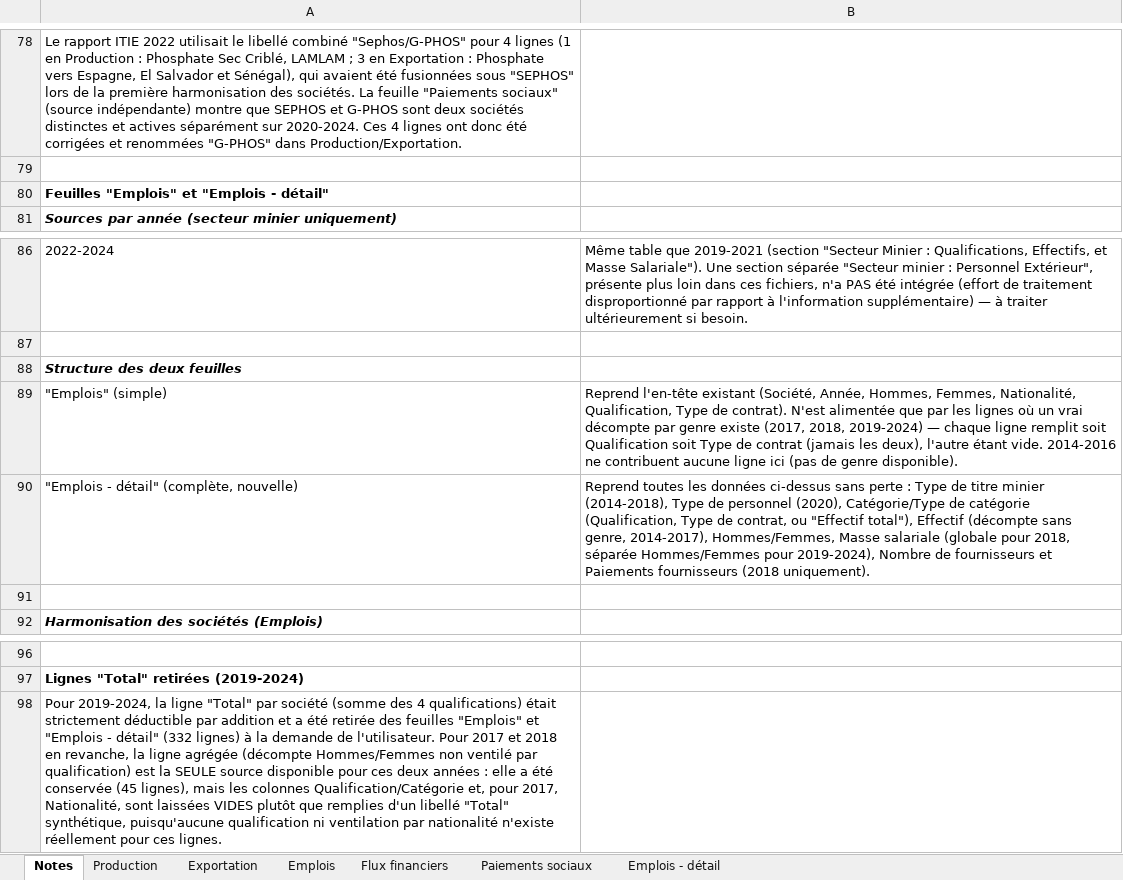
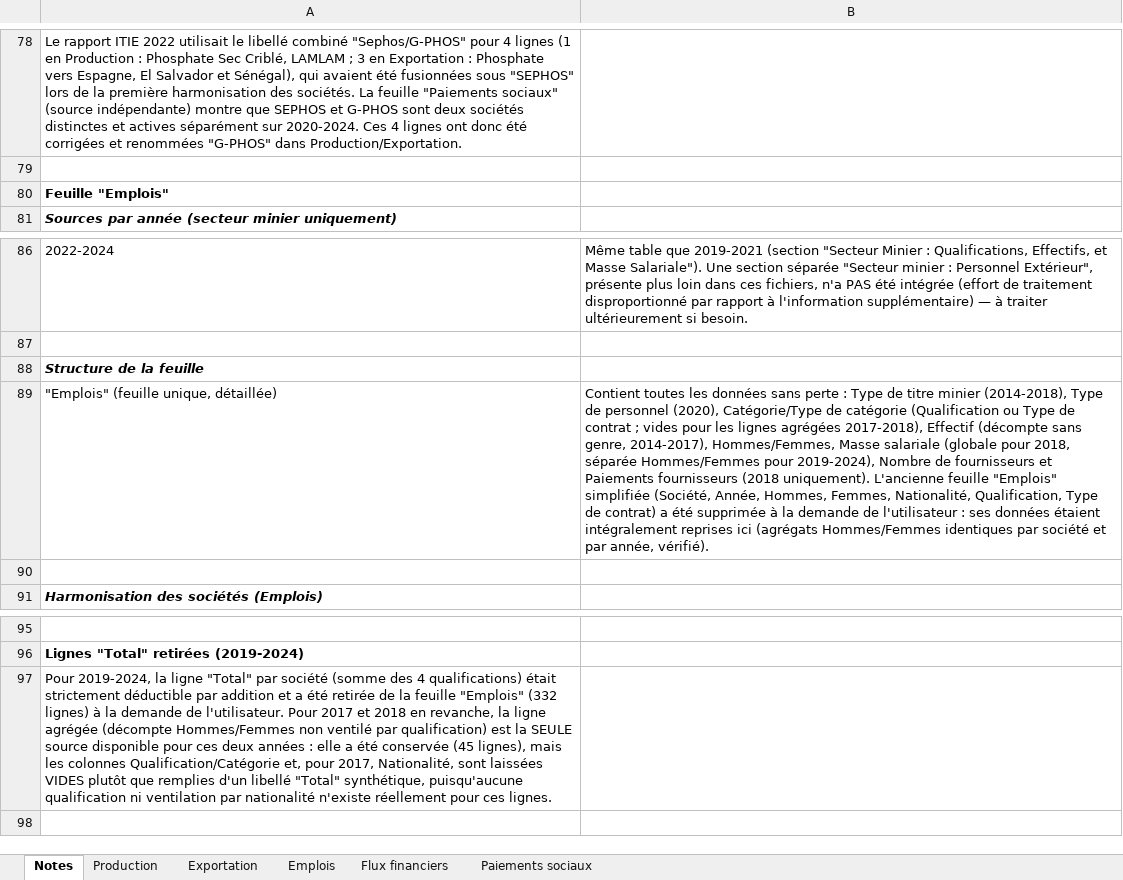
Before and after one commit to JODRAFF9/production-et-vente-itie, an Excel workbook: Données sur la production et les ventes.xlsx, sheet Notes, drawn as a sheet; only a part is shown, gaps mark what is left out; values as stored, in another font and other column widths than the file's, no borders; removed rows and columns are numbered as before the commit, all else as after; the diff names each change by its address in the sheet, - before the commit and + after, or states it on an @@ line.

```diff
--- a/Données sur la production et les ventes.xlsx (sheet Notes)
+++ b/Données sur la production et les ventes.xlsx (sheet Notes)
-sheet tab: Emplois - détail
-A80: Feuilles "Emplois" et "Emplois - détail"
+A80: Feuille "Emplois"
-A88: Structure des deux feuilles
+A88: Structure de la feuille
-row 89: "Emplois" (simple) | Reprend l'en-tête existant (Société, Année, Hommes, Femmes, Nationalité, Qualification, Type de contrat). N'est alimentée que par les lignes où un vrai décompte par genre existe (2017, 2018, 2019-2024) — chaque ligne remplit soit Qualification soit Type de contrat (jamais les deux), l'autre étant vide. 2014-2016 ne contribuent aucune ligne ici (pas de genre disponible).
-row 90: "Emplois - détail" (complète, nouvelle) | Reprend toutes les données ci-dessus sans perte : Type de titre minier (2014-2018), Type de personnel (2020), Catégorie/Type de catégorie (Qualification, Type de contrat, ou "Effectif total"), Effectif (décompte sans genre, 2014-2017), Hommes/Femmes, Masse salariale (globale pour 2018, séparée Hommes/Femmes pour 2019-2024), Nombre de fournisseurs et Paiements fournisseurs (2018 uniquement).
+row 89: "Emplois" (feuille unique, détaillée) | Contient toutes les données sans perte : Type de titre minier (2014-2018), Type de personnel (2020), Catégorie/Type de catégorie (Qualification ou Type de contrat ; vides pour les lignes agrégées 2017-2018), Effectif (décompte sans genre, 2014-2017), Hommes/Femmes, Masse salariale (globale pour 2018, séparée Hommes/Femmes pour 2019-2024), Nombre de fournisseurs et Paiements fournisseurs (2018 uniquement). L'ancienne feuille "Emplois" simplifiée (Société, Année, Hommes, Femmes, Nationalité, Qualification, Type de contrat) a été supprimée à la demande de l'utilisateur : ses données étaient intégralement reprises ici (agrégats Hommes/Femmes identiques par société et par année, vérifié).
-A97: …été retirée des feuilles "Emplois" et "Emplois - détail" (332 lignes)…
+A97: …été retirée de la feuille "Emplois" (332 lignes)…
```
Also changed, not shown: sheet Emplois.
